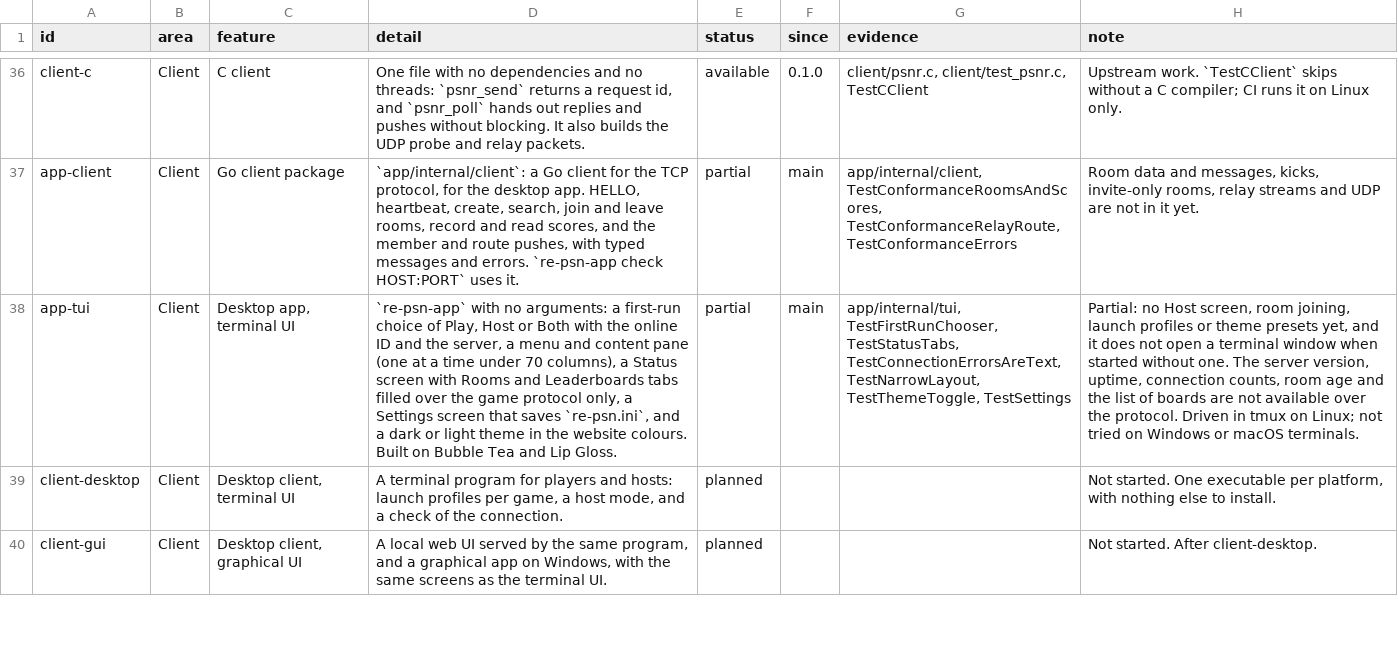
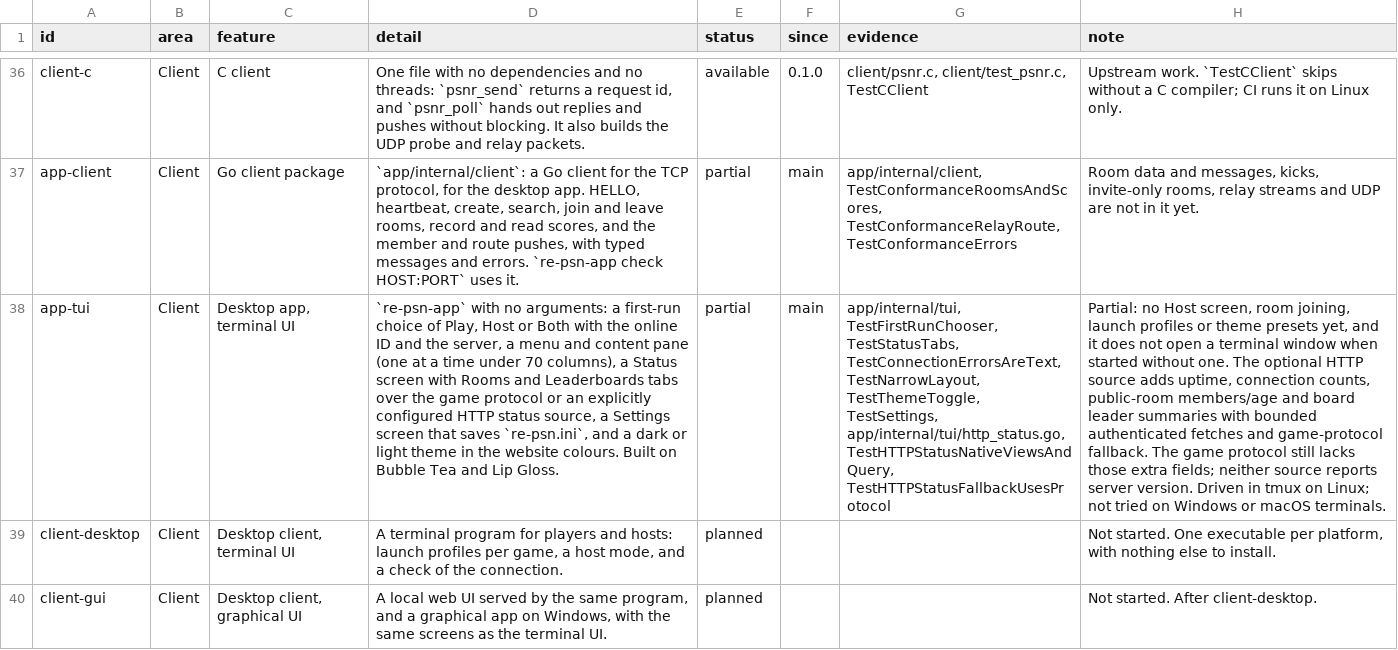
Before and after one commit to Tzeentchnet/re-psn, a TSV file: docs/features.tsv, drawn as a sheet; only a part is shown, gaps mark what is left out; the diff names each change by its address in the sheet, - before the commit and + after, or states it on an @@ line.

Commit message:
Document native optional HTTP status in desktop clients
Explain token-file authentication, bounded direct requests and game-protocol fallback. Distinguish board summaries from rankings and retain honest desktop feature limits.

```diff
--- a/docs/features.tsv
+++ b/docs/features.tsv
-D38 (detail): …Leaderboards tabs filled over the game protocol only, a Settings…
+D38 (detail): …Leaderboards tabs over the game protocol or an explicitly configured HTTP status source, a Settings…
-G38 (evidence): …TestNarrowLayout, TestThemeToggle, TestSettings
+G38 (evidence): …TestNarrowLayout, TestThemeToggle, TestSettings, app/internal/tui/http_status.go, TestHTTPStatusNativeViewsAndQuery, TestHTTPStatusFallbackUsesProtocol
-H38 (note): …one. The server version, uptime, connection counts, room age and the list of boards are not available over the protocol. Driven in…
+H38 (note): …one. The optional HTTP source adds uptime, connection counts, public-room members/age and board leader summaries with bounded authenticated fetches and game-protocol fallback. The game protocol still lacks those extra fields; neither source reports server version. Driven in…
```
Also changed, not shown: 7 other files.
